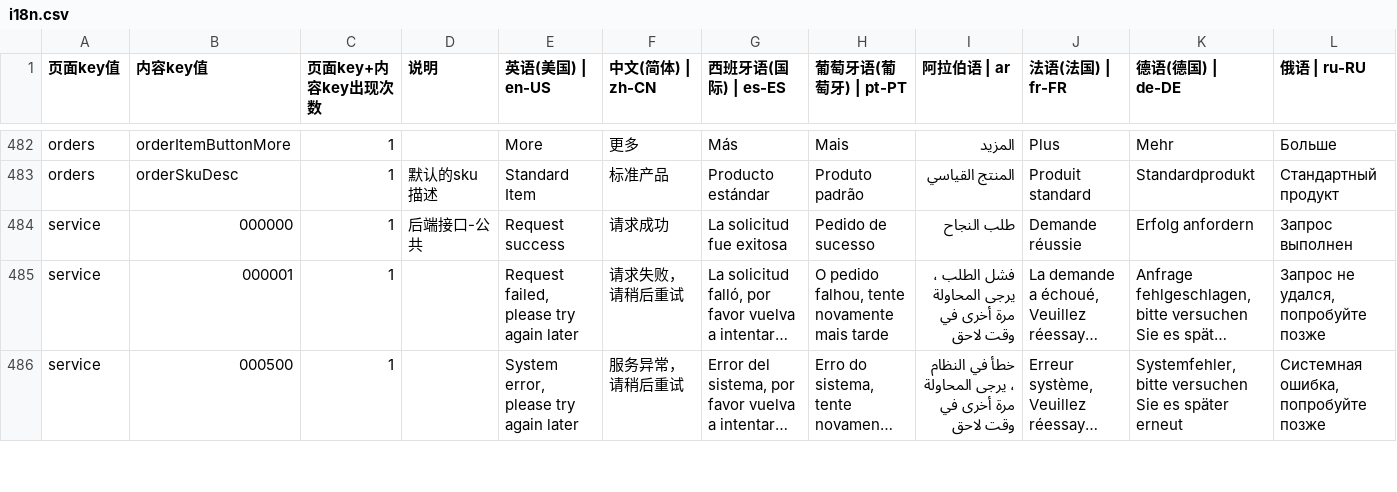
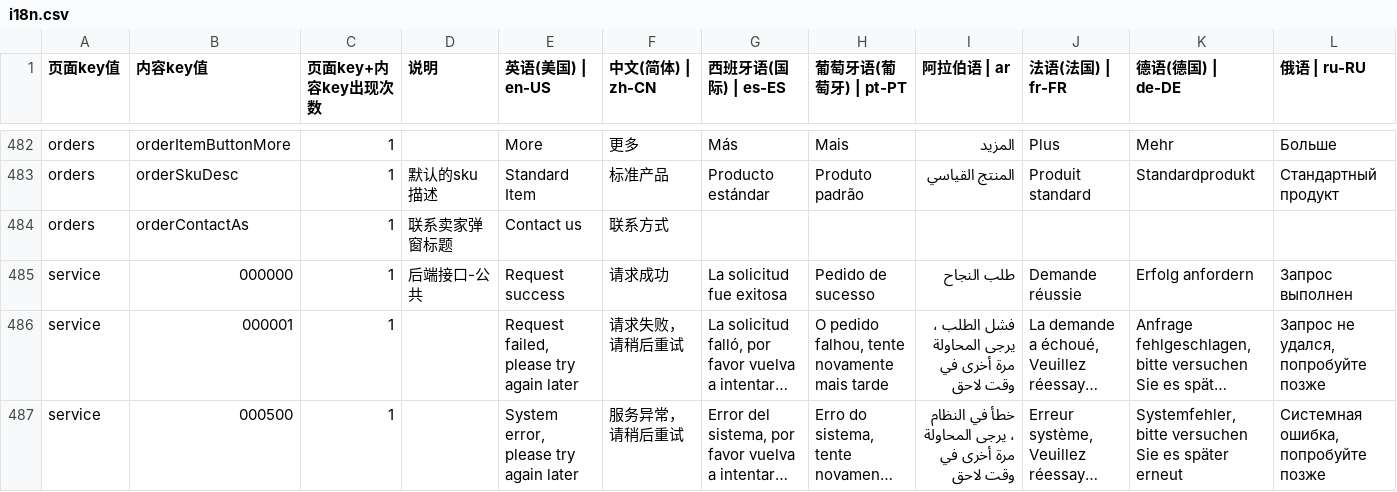
Before and after one commit to chenzhenyuan123/monorepo, a CSV file: apps/my/plugins/i18n/i18n.csv, drawn as a sheet; only a part is shown, gaps mark what is left out; long unchanged cells end in …; rows hold the shown columns only; the diff names each change by its address in the sheet, - before the commit and + after, or states it on an @@ line.

```diff
--- a/apps/my/plugins/i18n/i18n.csv
+++ b/apps/my/plugins/i18n/i18n.csv
+row 484: orders | orderContactAs | 1 | 联系卖家弹窗标题 | Contact us | 联系方式
```
Also changed, not shown: 3 other files.
